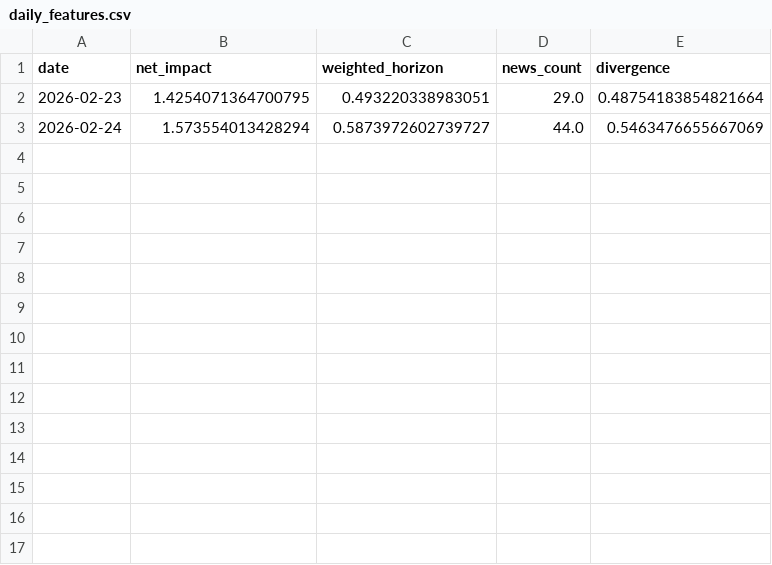
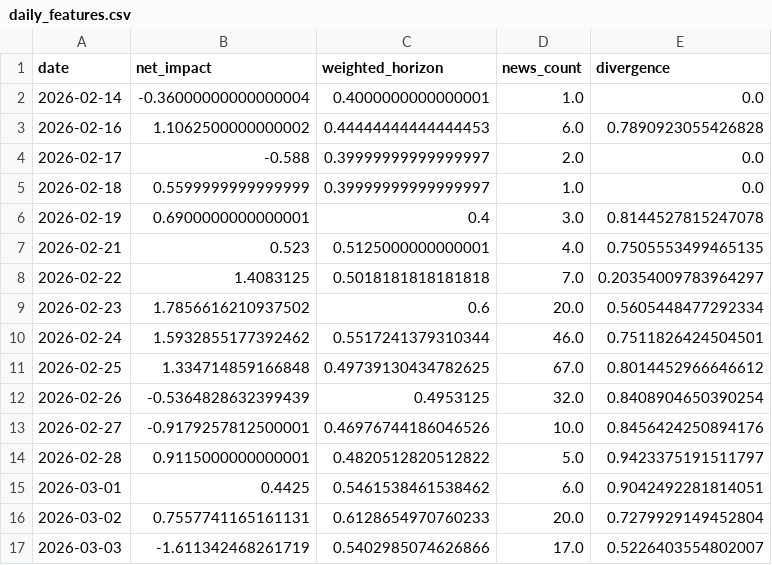
Before and after one commit to A7144888/graduate_project, a CSV file: daily_features.csv, drawn as a sheet.

```diff
--- a/daily_features.csv
+++ b/daily_features.csv
@@ -1,3 +1,17 @@
 date,net_impact,weighted_horizon,news_count,divergence
-2026-02-23,1.4254071364700795,0.493220338983051,29.0,0.48754183854821664
-2026-02-24,1.573554013428294,0.5873972602739727,44.0,0.5463476655667069
+2026-02-14,-0.36000000000000004,0.4000000000000001,1.0,0.0
+2026-02-16,1.1062500000000002,0.44444444444444453,6.0,0.7890923055426828
+2026-02-17,-0.588,0.39999999999999997,2.0,0.0
+2026-02-18,0.5599999999999999,0.39999999999999997,1.0,0.0
+2026-02-19,0.6900000000000001,0.4,3.0,0.8144527815247078
+2026-02-21,0.523,0.5125000000000001,4.0,0.7505553499465135
+2026-02-22,1.4083125,0.5018181818181818,7.0,0.20354009783964297
+2026-02-23,1.7856616210937502,0.6,20.0,0.5605448477292334
+2026-02-24,1.5932855177392462,0.5517241379310344,46.0,0.7511826424504501
+2026-02-25,1.334714859166848,0.49739130434782625,67.0,0.8014452966646612
+2026-02-26,-0.5364828632399439,0.4953125,32.0,0.8408904650390254
+2026-02-27,-0.9179257812500001,0.46976744186046526,10.0,0.8456424250894176
+2026-02-28,0.9115000000000001,0.4820512820512822,5.0,0.9423375191511797
+2026-03-01,0.4425,0.5461538461538462,6.0,0.9042492281814051
+2026-03-02,0.7557741165161131,0.6128654970760233,20.0,0.7279929149452804
+2026-03-03,-1.611342468261719,0.5402985074626866,17.0,0.5226403554802007
```
Also changed, not shown: 3 other files.
